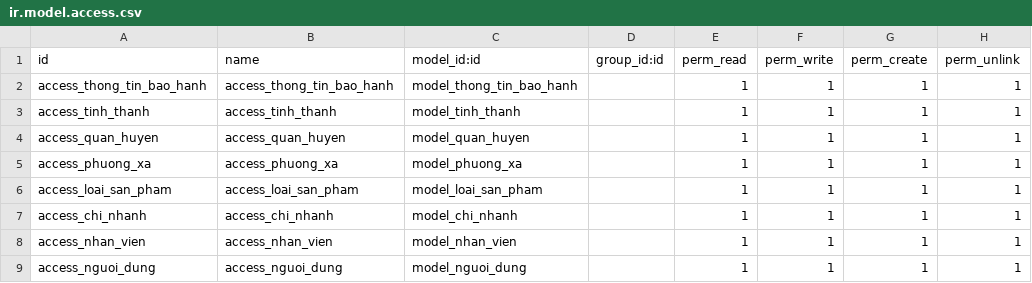
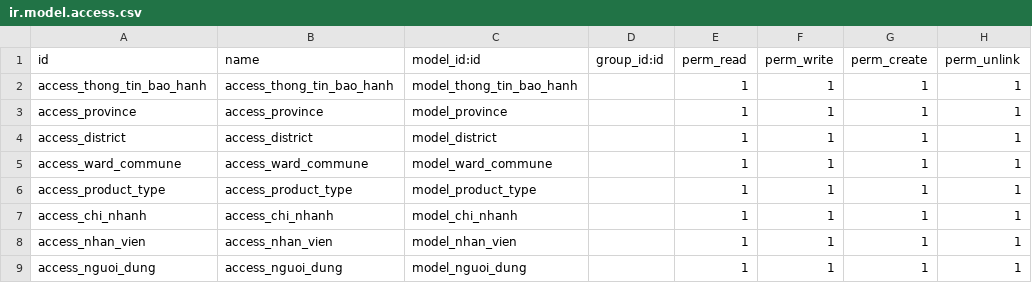
Before and after one commit to datpt-tb/sonha_baohanh_web, a CSV file: thong_tin_bao_hanh/security/ir.model.access.csv, drawn as a sheet.

```diff
--- a/thong_tin_bao_hanh/security/ir.model.access.csv
+++ b/thong_tin_bao_hanh/security/ir.model.access.csv
@@ -2,6 +2,6 @@ id,name,model_id:id,group_id:id,perm_read,perm_write,perm_create,perm_unlink
 access_thong_tin_bao_hanh,access_thong_tin_bao_hanh,model_thong_tin_bao_hanh,,1,1,1,1
-access_tinh_thanh,access_tinh_thanh,model_tinh_thanh,,1,1,1,1
-access_quan_huyen,access_quan_huyen,model_quan_huyen,,1,1,1,1
-access_phuong_xa,access_phuong_xa,model_phuong_xa,,1,1,1,1
-access_loai_san_pham,access_loai_san_pham,model_loai_san_pham,,1,1,1,1
+access_province,access_province,model_province,,1,1,1,1
+access_district,access_district,model_district,,1,1,1,1
+access_ward_commune,access_ward_commune,model_ward_commune,,1,1,1,1
+access_product_type,access_product_type,model_product_type,,1,1,1,1
 access_chi_nhanh,access_chi_nhanh,model_chi_nhanh,,1,1,1,1
```
Also changed, not shown: 29 other files.
